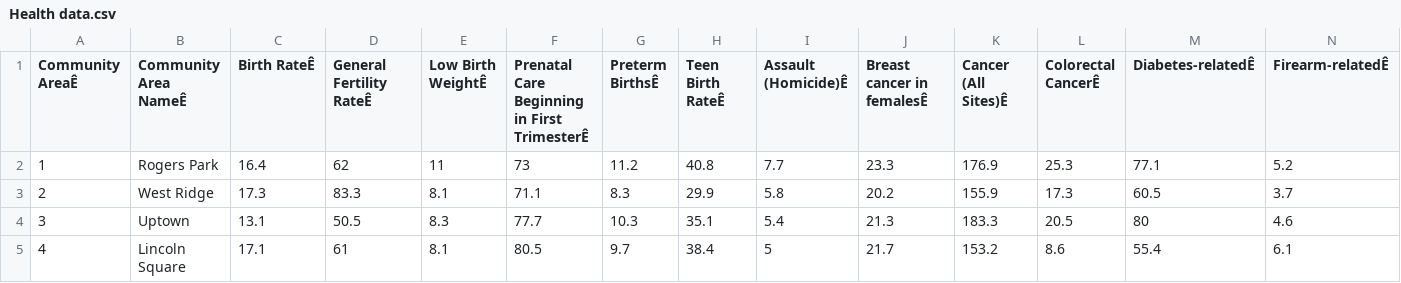
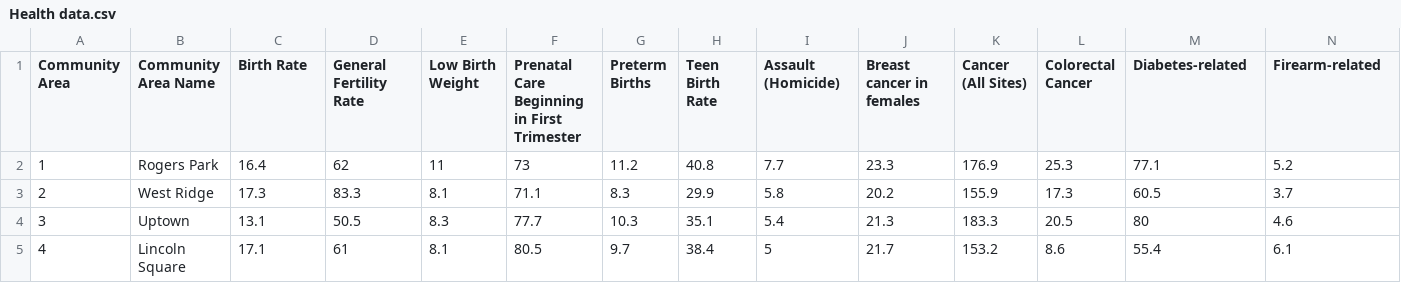
Before and after one commit to jiali0821/project2--Chicago-Health-and-Crime, a CSV file: Health data.csv, drawn as a sheet; only a part is shown; the diff covers the shown part only; the diff names each change by its address in the sheet, - before the commit and + after, or states it on an @@ line.

```diff
--- a/Health data.csv
+++ b/Health data.csv
-A1: Community AreaÊ
+A1: Community Area
-B1: Community Area NameÊ
+B1: Community Area Name
-C1: Birth RateÊ
+C1: Birth Rate
-D1: General Fertility RateÊ
+D1: General Fertility Rate
-E1: Low Birth WeightÊ
+E1: Low Birth Weight
-F1: Prenatal Care Beginning in First TrimesterÊ
+F1: Prenatal Care Beginning in First Trimester
-G1: Preterm BirthsÊ
+G1: Preterm Births
-H1: Teen Birth RateÊ
+H1: Teen Birth Rate
-I1: Assault (Homicide)Ê
+I1: Assault (Homicide)
-J1: Breast cancer in femalesÊ
+J1: Breast cancer in females
-K1: Cancer (All Sites)Ê
+K1: Cancer (All Sites)
-L1: Colorectal CancerÊ
+L1: Colorectal Cancer
-M1: Diabetes-relatedÊ
+M1: Diabetes-related
-N1: Firearm-relatedÊ
+N1: Firearm-related
```
Also changed, not shown: 15 edited cells elsewhere in this file, 7 other files.
